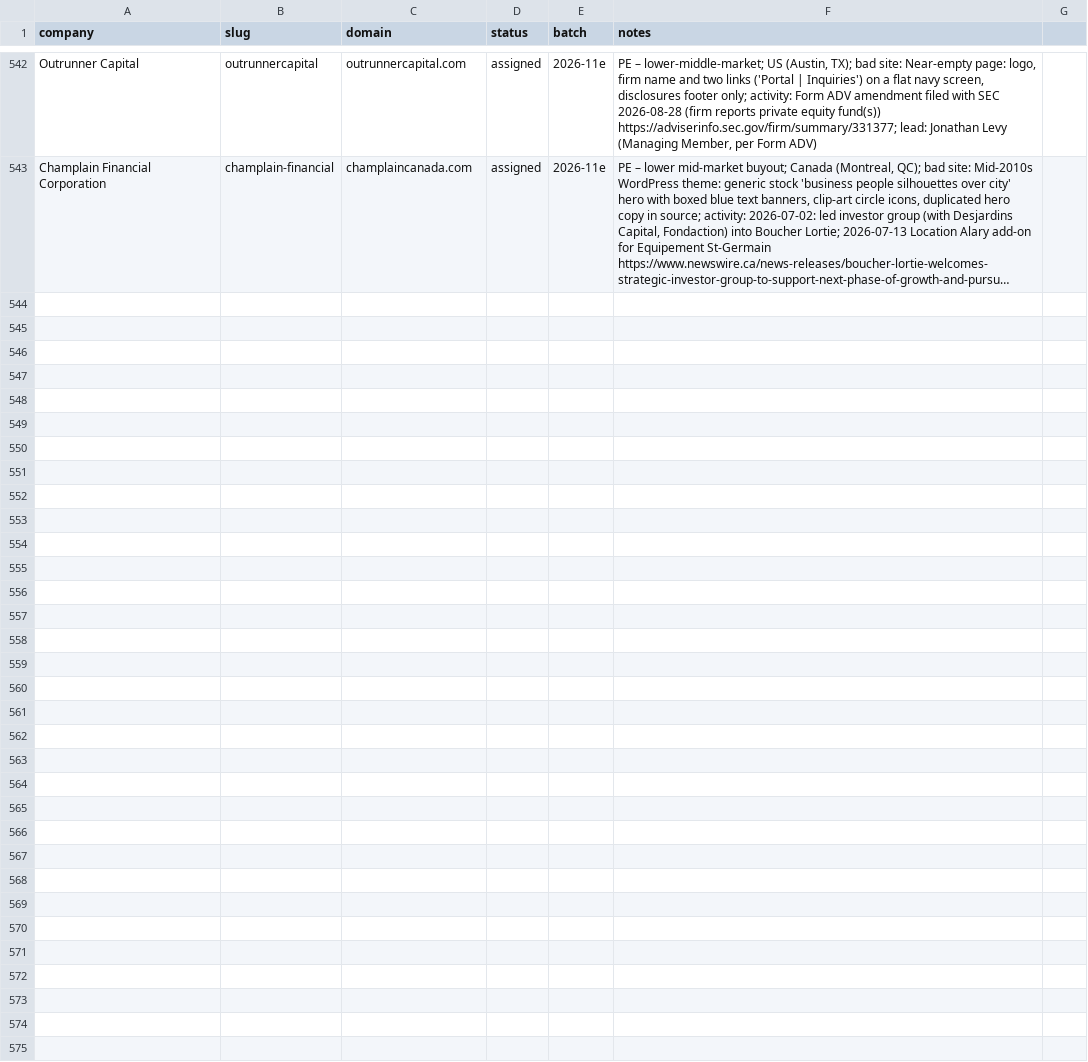
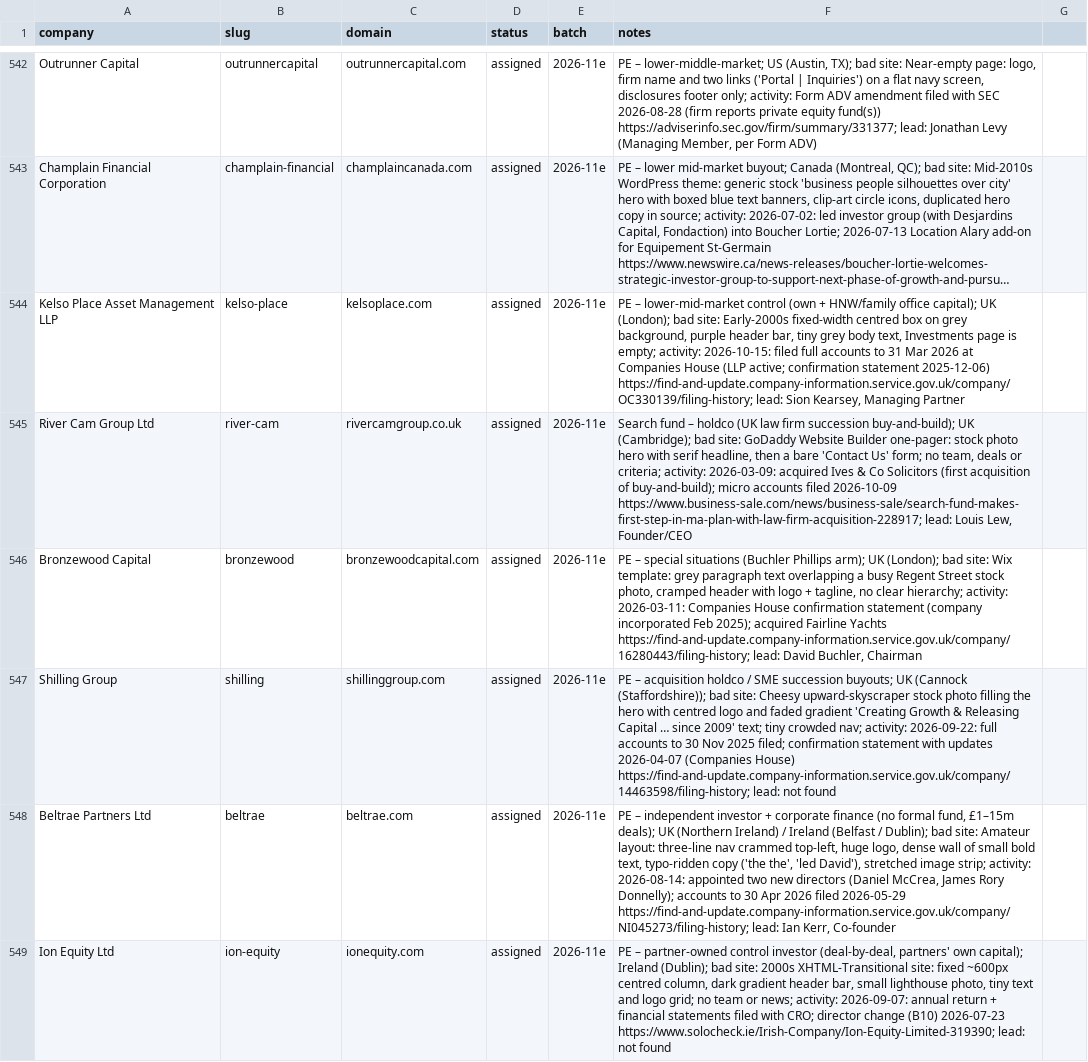
Before and after one commit to charneym/harvardsites, a CSV file: _kit/sourcing/registry.csv, drawn as a sheet; only a part is shown, gaps mark what is left out; long unchanged cells end in …; the diff names each change by its address in the sheet, - before the commit and + after, or states it on an @@ line.

```diff
--- a/_kit/sourcing/registry.csv
+++ b/_kit/sourcing/registry.csv
+row 544: Kelso Place Asset Management LLP | kelso-place | kelsoplace.com | assigned | 2026-11e | PE – lower-mid-market control (own + HNW/family office capital); UK (London); bad site: Early-2000s fixed-width centred box on grey background, purple header bar, tiny grey body text, Investments page is empty; activity: 2026-10-15: filed full accounts to 31 Mar 2026 at Companies House (LLP active; confirmation statement 2025-12-06) https://find-and-update.company-information.service.gov.uk/company/OC330139/filing-history; lead: Sion Kearsey, Managing Partner
+row 545: River Cam Group Ltd | river-cam | rivercamgroup.co.uk | assigned | 2026-11e | Search fund – holdco (UK law firm succession buy-and-build); UK (Cambridge); bad site: GoDaddy Website Builder one-pager: stock photo hero with serif headline, then a bare 'Contact Us' form; no team, deals or criteria; activity: 2026-03-09: acquired Ives & Co Solicitors (first acquisition of buy-and-build); micro accounts filed 2026-10-09 https://www.business-sale.com/news/business-sale/search-fund-makes-first-step-in-ma-plan-with-law-firm-acquisition-228917; lead: Louis Lew, Founder/CEO
+row 546: Bronzewood Capital | bronzewood | bronzewoodcapital.com | assigned | 2026-11e | PE – special situations (Buchler Phillips arm); UK (London); bad site: Wix template: grey paragraph text overlapping a busy Regent Street stock photo, cramped header with logo + tagline, no clear hierarchy; activity: 2026-03-11: Companies House confirmation statement (company incorporated Feb 2025); acquired Fairline Yachts https://find-and-update.company-information.service.gov.uk/company/16280443/filing-history; lead: David Buchler, Chairman
+row 547: Shilling Group | shilling | shillinggroup.com | assigned | 2026-11e | PE – acquisition holdco / SME succession buyouts; UK (Cannock (Staffordshire)); bad site: Cheesy upward-skyscraper stock photo filling the hero with centred logo and faded gradient 'Creating Growth & Releasing Capital … since 2009' text; tiny crowded nav; activity: 2026-09-22: full accounts to 30 Nov 2025 filed; confirmation statement with updates 2026-04-07 (Companies House) https://find-and-update.company-information.service.gov.uk/company/14463598/filing-history; lead: not found
+row 548: Beltrae Partners Ltd | beltrae | beltrae.com | assigned | 2026-11e | PE – independent investor + corporate finance (no formal fund, £1–15m deals); UK (Northern Ireland) / Ireland (Belfast / Dublin); bad site: Amateur layout: three-line nav crammed top-left, huge logo, dense wall of small bold text, typo-ridden copy ('the the', 'led David'), stretched image strip; activity: 2026-08-14: appointed two new directors (Daniel McCrea, James Rory Donnelly); accounts to 30 Apr 2026 filed 2026-05-29 https://find-and-update.company-information.service.gov.uk/company/NI045273/filing-history; lead: Ian Kerr, Co-founder
+row 549: Ion Equity Ltd | ion-equity | ionequity.com | assigned | 2026-11e | PE – partner-owned control investor (deal-by-deal, partners' own capital); Ireland (Dublin); bad site: 2000s XHTML-Transitional site: fixed ~600px centred column, dark gradient header bar, small lighthouse photo, tiny text and logo grid; no team or news; activity: 2026-09-07: annual return + financial statements filed with CRO; director change (B10) 2026-07-23 https://www.solocheck.ie/Irish-Company/Ion-Equity-Limited-319390; lead: not found
```
Also changed, not shown: 6 other files.
